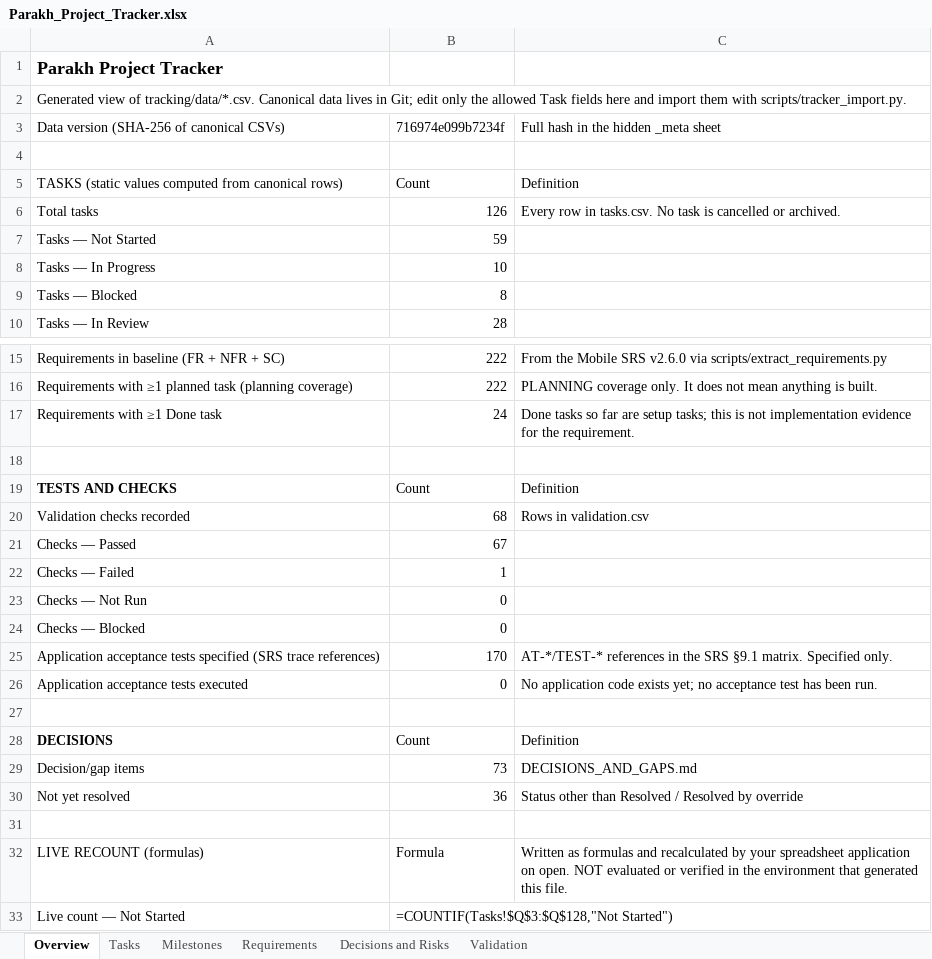
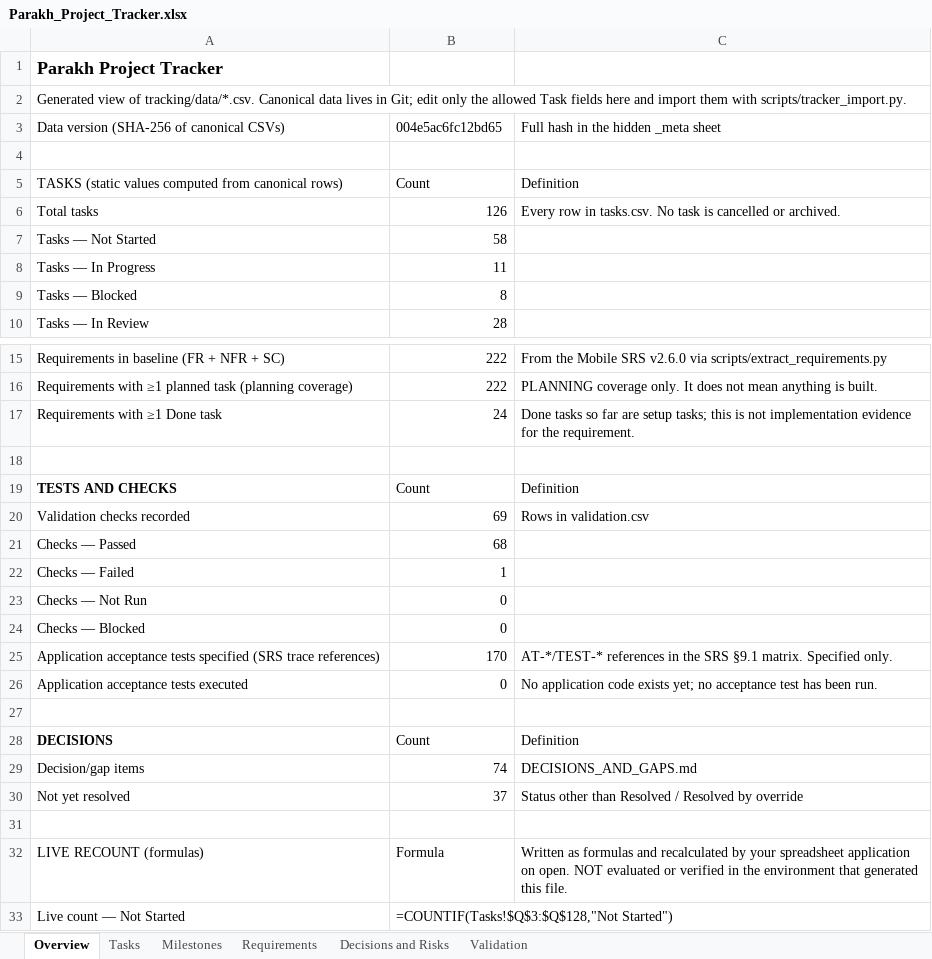
Before and after one commit to hassanjalal789/parakh-civic-tech, an Excel workbook: tracking/Parakh_Project_Tracker.xlsx, sheet Overview, drawn as a sheet; only a part is shown, gaps mark what is left out; values as stored, in another font and other column widths than the file's, no borders; formulas without a stored value are shown as written; the diff names each change by its address in the sheet, - before the commit and + after, or states it on an @@ line.

```diff
--- a/tracking/Parakh_Project_Tracker.xlsx (sheet Overview)
+++ b/tracking/Parakh_Project_Tracker.xlsx (sheet Overview)
-B3: 716974e099b7234f
+B3: 004e5ac6fc12bd65
-B7: 59
+B7: 58
-B8: 10
+B8: 11
-B20: 68
+B20: 69
-B21: 67
+B21: 68
-B29: 73
+B29: 74
-B30: 36
+B30: 37
```
Also changed, not shown: sheet Decisions and Risks, sheet Validation, sheet Tasks, 23 other files.
